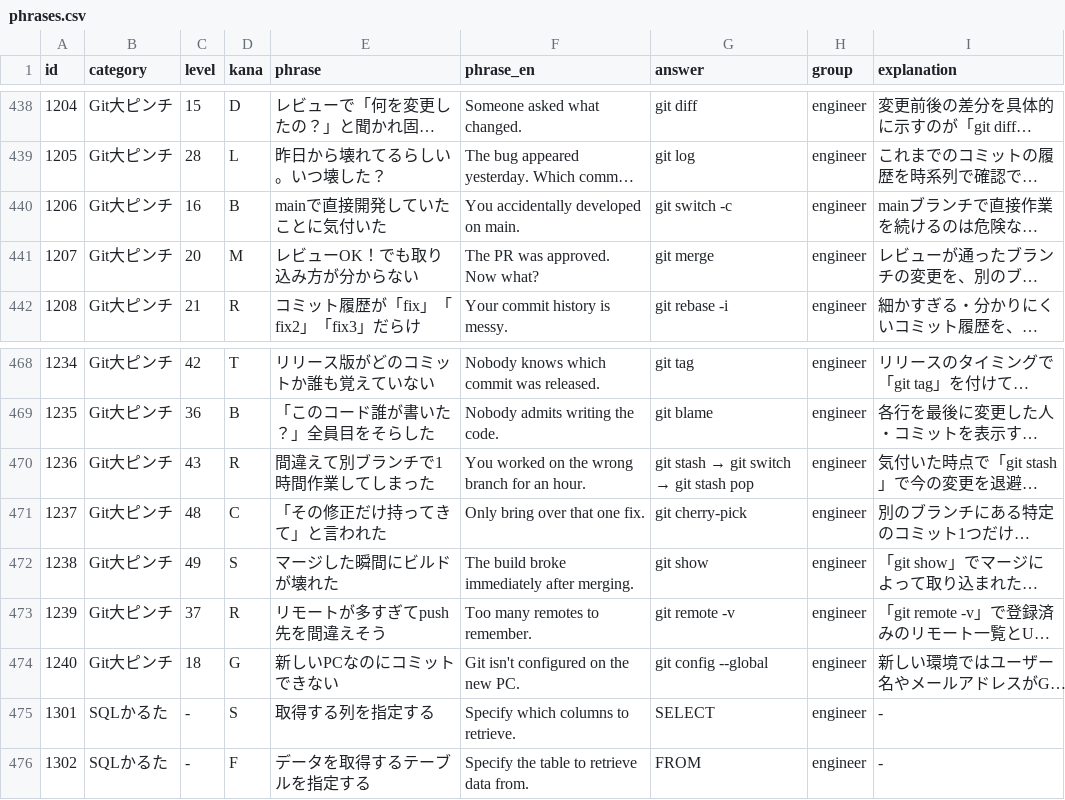
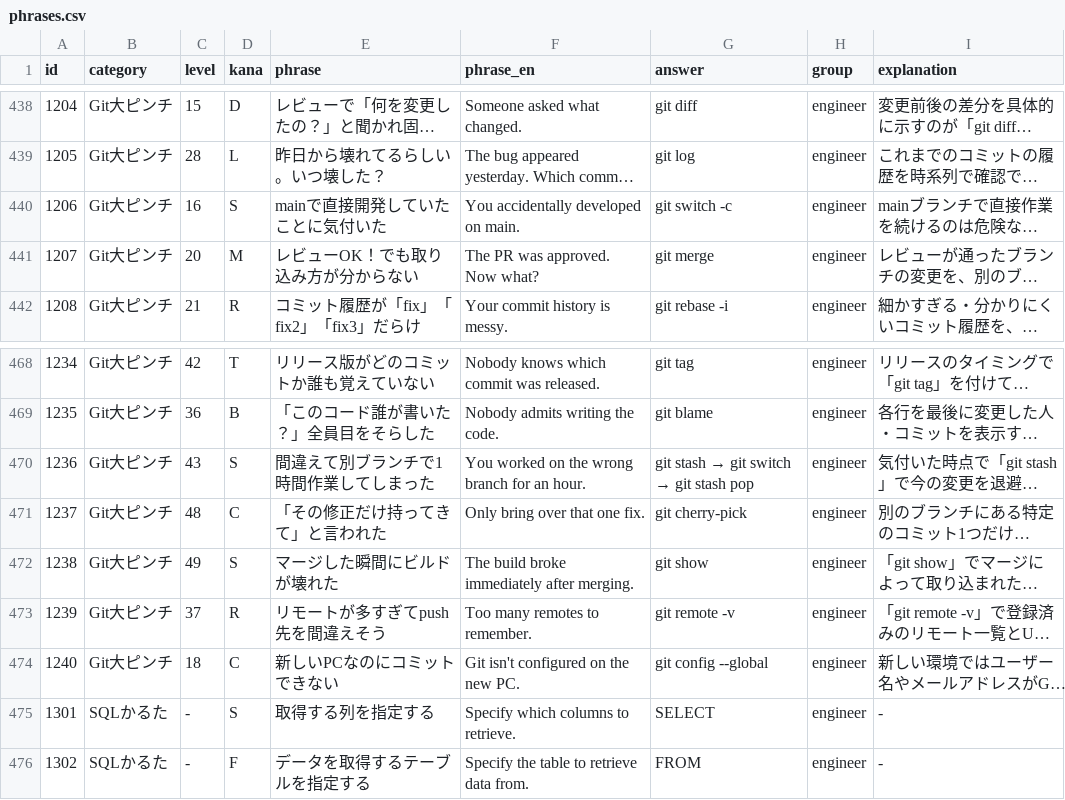
Before and after one commit to bamiyanapp/karuta, a CSV file: backend/phrases.csv, drawn as a sheet; only a part is shown, gaps mark what is left out; long unchanged cells end in …; the diff names each change by its address in the sheet, - before the commit and + after, or states it on an @@ line.

```diff
--- a/backend/phrases.csv
+++ b/backend/phrases.csv
-D440 (kana): B
+D440 (kana): S
-D470 (kana): R
+D470 (kana): S
-D474 (kana): G
+D474 (kana): C
```
Also changed, not shown: 1 other file.
